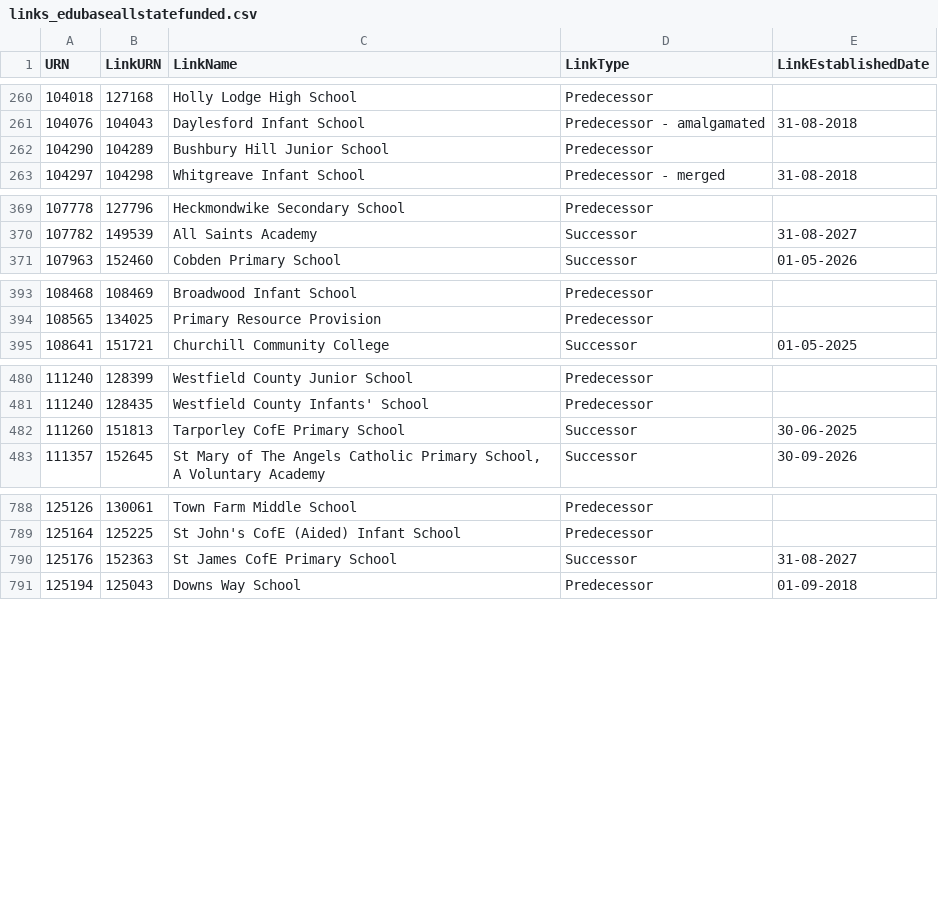
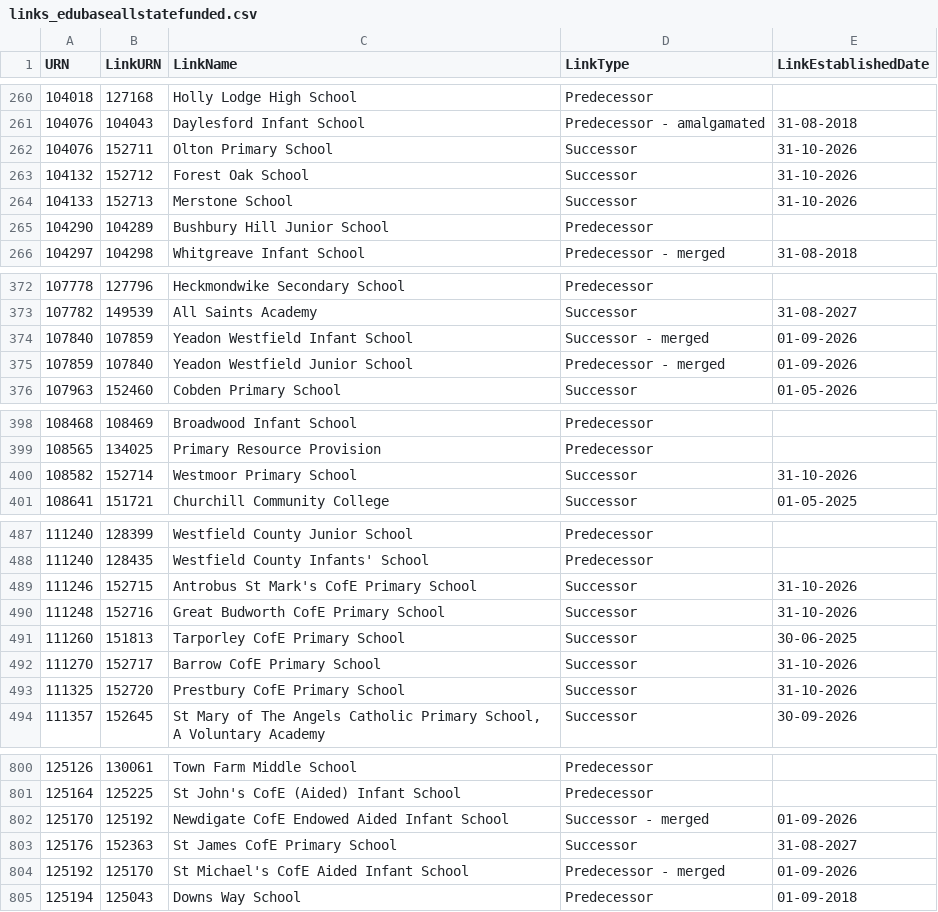
Before and after one commit to RogerHowellDfE/gias-data, a CSV file: data/links_edubaseallstatefunded.csv, drawn as a sheet; only a part is shown, gaps mark what is left out; the diff covers the shown part only; the diff names each change by its address in the sheet, - before the commit and + after, or states it on an @@ line.

```diff
--- a/data/links_edubaseallstatefunded.csv
+++ b/data/links_edubaseallstatefunded.csv
+row 262: 104076 | 152711 | Olton Primary School | Successor | 31-10-2026
+row 263: 104132 | 152712 | Forest Oak School | Successor | 31-10-2026
+row 264: 104133 | 152713 | Merstone School | Successor | 31-10-2026
+row 374: 107840 | 107859 | Yeadon Westfield Infant School | Successor - merged | 01-09-2026
+row 375: 107859 | 107840 | Yeadon Westfield Junior School | Predecessor - merged | 01-09-2026
+row 400: 108582 | 152714 | Westmoor Primary School | Successor | 31-10-2026
+row 489: 111246 | 152715 | Antrobus St Mark's CofE Primary School | Successor | 31-10-2026
+row 490: 111248 | 152716 | Great Budworth CofE Primary School | Successor | 31-10-2026
+row 492: 111270 | 152717 | Barrow CofE Primary School | Successor | 31-10-2026
+row 493: 111325 | 152720 | Prestbury CofE Primary School | Successor | 31-10-2026
+row 802: 125170 | 125192 | Newdigate CofE Endowed Aided Infant School | Successor - merged | 01-09-2026
+row 804: 125192 | 125170 | St Michael's CofE Aided Infant School | Predecessor - merged | 01-09-2026
```
Also changed, not shown: 6 added rows and 12 edited cells elsewhere in this file, data/links_edubaseallacademiesandfree.csv, 4 other files.
